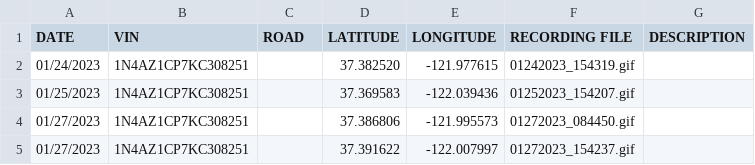
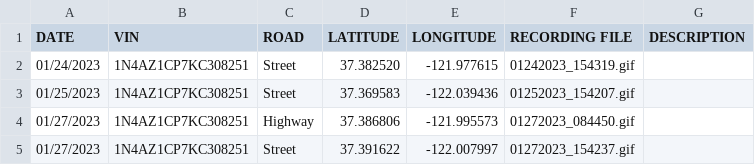
Before and after one commit to twintersx/de_report_gui, a CSV file: reports.csv, drawn as a sheet.

```diff
--- a/reports.csv
+++ b/reports.csv
@@ -1,5 +1,5 @@
 DATE,VIN,ROAD,LATITUDE,LONGITUDE,RECORDING FILE,DESCRIPTION
-01/24/2023,1N4AZ1CP7KC308251,,37.382520,-121.977615,01242023_154319.gif,
-01/25/2023,1N4AZ1CP7KC308251,,37.369583,-122.039436,01252023_154207.gif,
-01/27/2023,1N4AZ1CP7KC308251,,37.386806,-121.995573,01272023_084450.gif,
-01/27/2023,1N4AZ1CP7KC308251,,37.391622,-122.007997,01272023_154237.gif,
+01/24/2023,1N4AZ1CP7KC308251,Street,37.382520,-121.977615,01242023_154319.gif,
+01/25/2023,1N4AZ1CP7KC308251,Street,37.369583,-122.039436,01252023_154207.gif,
+01/27/2023,1N4AZ1CP7KC308251,Highway,37.386806,-121.995573,01272023_084450.gif,
+01/27/2023,1N4AZ1CP7KC308251,Street,37.391622,-122.007997,01272023_154237.gif,
```
Also changed, not shown: 3 other files.
